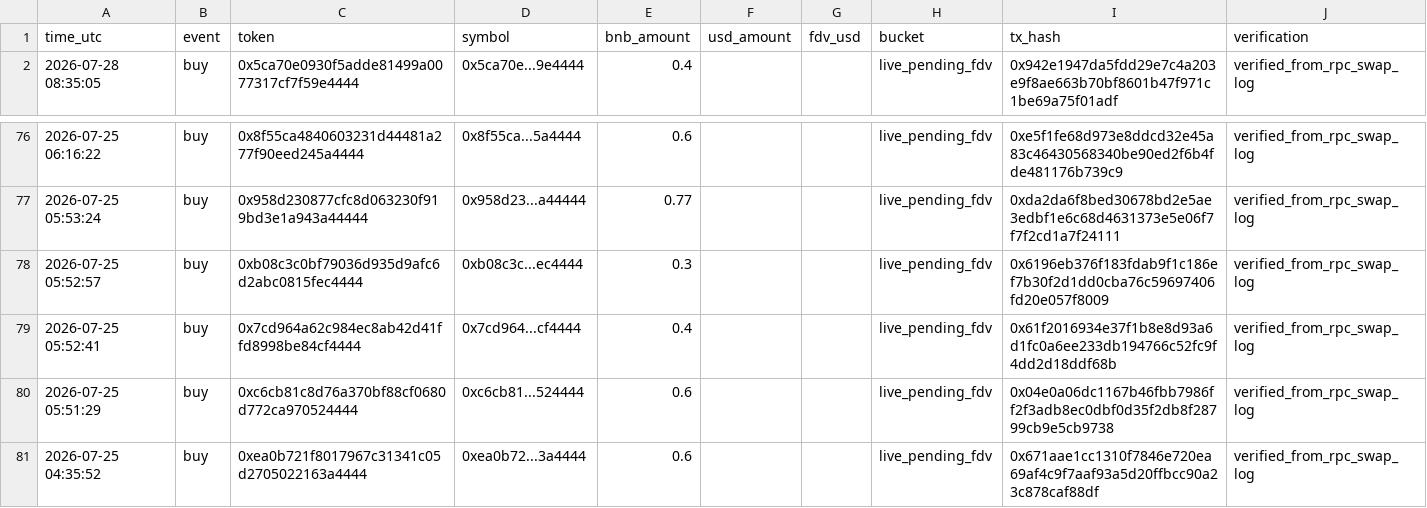
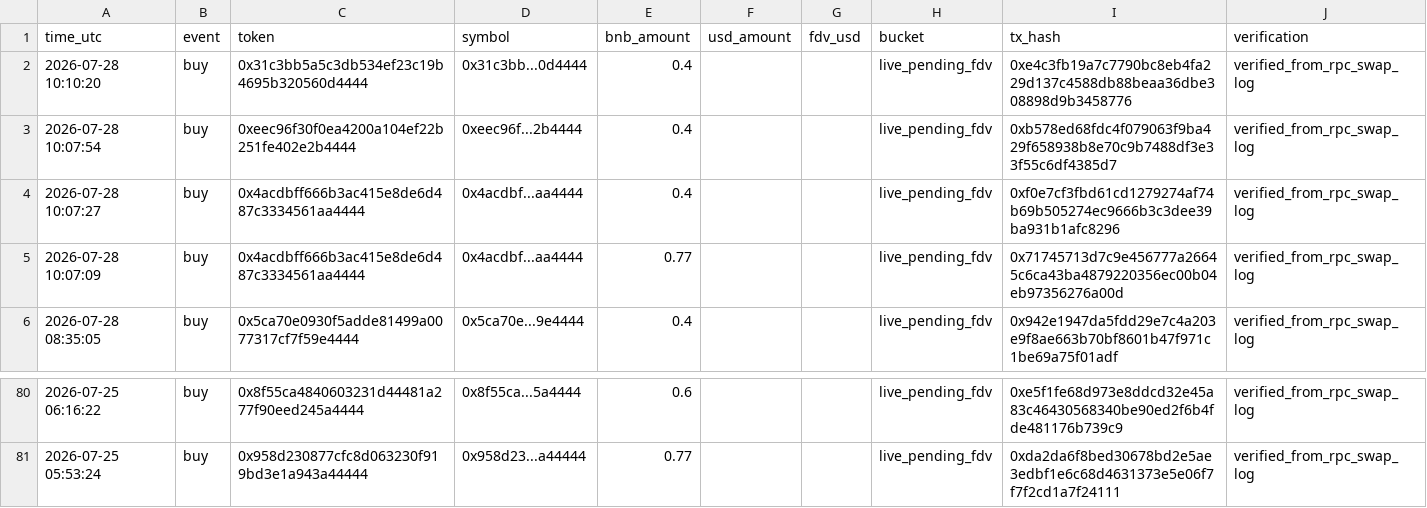
Before and after one commit to hahahakang/bsc-fourmeme-analysis-live, a CSV file: data/live_recent_buys.csv, drawn as a sheet; only a part is shown, gaps mark what is left out; removed rows and columns are numbered as before the commit, all else as after; the diff names each change by its address in the sheet, - before the commit and + after, or states it on an @@ line.

```diff
--- a/data/live_recent_buys.csv
+++ b/data/live_recent_buys.csv
+row 2: 2026-07-28 10:10:20 | buy | 0x31c3bb5a5c3db534ef23c19b4695b320560d4444 | 0x31c3bb...0d4444 | 0.4 |  |  | live_pending_fdv | 0xe4c3fb19a7c7790bc8eb4fa229d137c4588db88beaa36dbe308898d9b3458776 | verified_from_rpc_swap_log
+row 3: 2026-07-28 10:07:54 | buy | 0xeec96f30f0ea4200a104ef22b251fe402e2b4444 | 0xeec96f...2b4444 | 0.4 |  |  | live_pending_fdv | 0xb578ed68fdc4f079063f9ba429f658938b8e70c9b7488df3e33f55c6df4385d7 | verified_from_rpc_swap_log
+row 4: 2026-07-28 10:07:27 | buy | 0x4acdbff666b3ac415e8de6d487c3334561aa4444 | 0x4acdbf...aa4444 | 0.4 |  |  | live_pending_fdv | 0xf0e7cf3fbd61cd1279274af74b69b505274ec9666b3c3dee39ba931b1afc8296 | verified_from_rpc_swap_log
+row 5: 2026-07-28 10:07:09 | buy | 0x4acdbff666b3ac415e8de6d487c3334561aa4444 | 0x4acdbf...aa4444 | 0.77 |  |  | live_pending_fdv | 0x71745713d7c9e456777a26645c6ca43ba4879220356ec00b04eb97356276a00d | verified_from_rpc_swap_log
-row 78: 2026-07-25 05:52:57 | buy | 0xb08c3c0bf79036d935d9afc6d2abc0815fec4444 | 0xb08c3c...ec4444 | 0.3 |  |  | live_pending_fdv | 0x6196eb376f183fdab9f1c186ef7b30f2d1dd0cba76c59697406fd20e057f8009 | verified_from_rpc_swap_log
-row 79: 2026-07-25 05:52:41 | buy | 0x7cd964a62c984ec8ab42d41ffd8998be84cf4444 | 0x7cd964...cf4444 | 0.4 |  |  | live_pending_fdv | 0x61f2016934e37f1b8e8d93a6d1fc0a6ee233db194766c52fc9f4dd2d18ddf68b | verified_from_rpc_swap_log
-row 80: 2026-07-25 05:51:29 | buy | 0xc6cb81c8d76a370bf88cf0680d772ca970524444 | 0xc6cb81...524444 | 0.6 |  |  | live_pending_fdv | 0x04e0a06dc1167b46fbb7986ff2f3adb8ec0dbf0d35f2db8f28799cb9e5cb9738 | verified_from_rpc_swap_log
-row 81: 2026-07-25 04:35:52 | buy | 0xea0b721f8017967c31341c05d2705022163a4444 | 0xea0b72...3a4444 | 0.6 |  |  | live_pending_fdv | 0x671aae1cc1310f7846e720ea69af4c9f7aaf93a5d20ffbcc90a23c878caf88df | verified_from_rpc_swap_log
```
Also changed, not shown: data/live_events.csv, data/live_recent_positions.csv, 5 other files.
